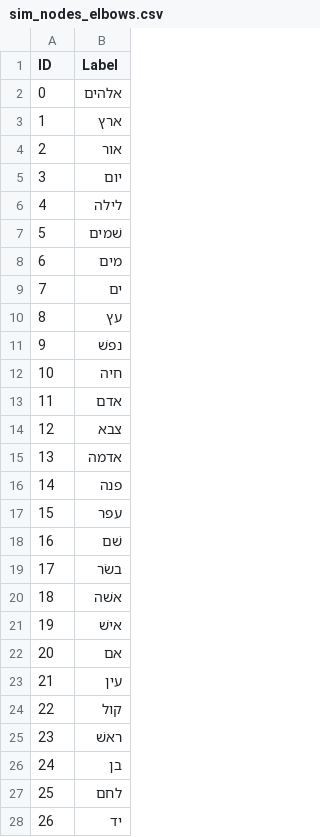
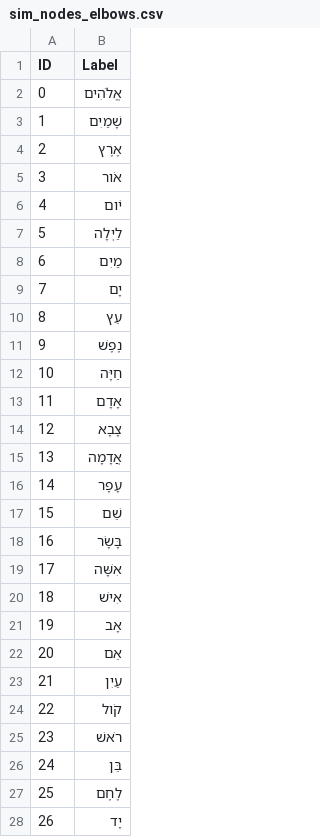
Before and after one commit to codykingham/noun_semantics, a CSV file: analysis/gephidata/sim_nodes_elbows.csv, drawn as a sheet; only a part is shown; the diff covers the shown part only.

```diff
--- a/analysis/gephidata/sim_nodes_elbows.csv
+++ b/analysis/gephidata/sim_nodes_elbows.csv
@@ -1,28 +1,28 @@
 ID,Label
-0,אלהים
-1,ארץ
-2,אור
-3,יום
-4,לילה
-5,שׁמים
-6,מים
-7,ים
-8,עץ
-9,נפשׁ
-10,חיה
-11,אדם
-12,צבא
-13,אדמה
-14,פנה
-15,עפר
-16,שׁם
-17,בשׂר
-18,אשׁה
-19,אישׁ
-20,אם
-21,עין
-22,קול
-23,ראשׁ
-24,בן
-25,לחם
-26,יד
+0,אֱלֹהִים
+1,שָׁמַיִם
+2,אֶרֶץ
+3,אֹור
+4,יֹום
+5,לַיְלָה
+6,מַיִם
+7,יָם
+8,עֵץ
+9,נֶפֶשׁ
+10,חַיָּה
+11,אָדָם
+12,צָבָא
+13,אֲדָמָה
+14,עָפָר
+15,שֵׁם
+16,בָּשָׂר
+17,אִשָּׁה
+18,אִישׁ
+19,אָב
+20,אֵם
+21,עַיִן
+22,קֹול
+23,רֹאשׁ
+24,בֵּן
+25,לֶחֶם
+26,יָד
```
Also changed, not shown: 172 edited cells elsewhere in this file, 10 other files.
